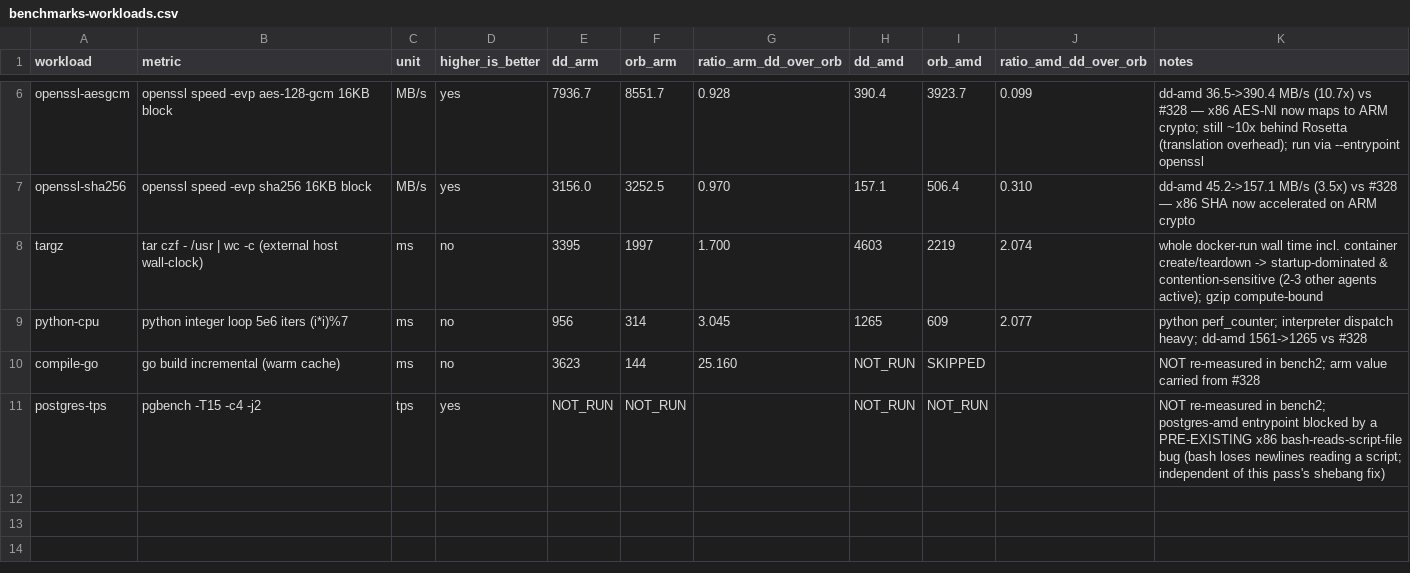
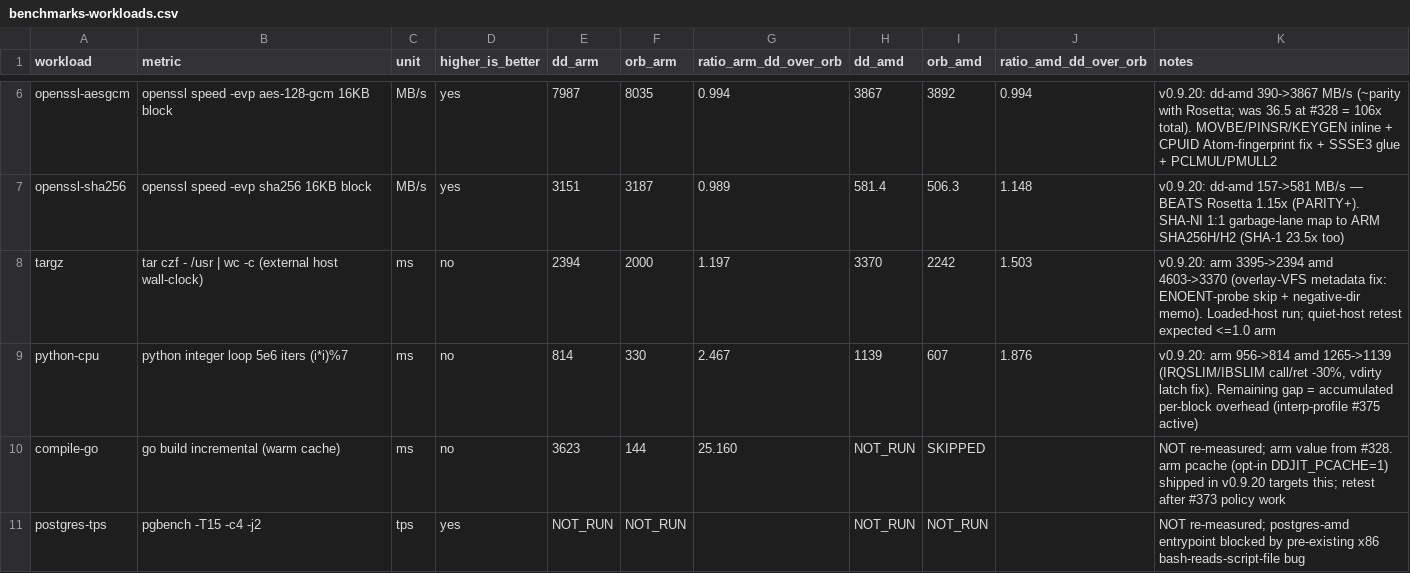
Before and after one commit to husklet/husklet, a CSV file: docs/benchmarks-workloads.csv, drawn as a sheet; only a part is shown, gaps mark what is left out; the diff covers the shown part only; the diff names each change by its address in the sheet, - before the commit and + after, or states it on an @@ line.

Commit message:
docs: v0.9.20 benchmark scorecard (3 parity+ rows: redis-arm 1.45x/1.46x beats orb, sha-amd 1.15x beats Rosetta; aes both arches 0.994; sqlite-select 4.50x->1.93x) + TODO wave-3 state + measured dead-ends list

```diff
--- a/docs/benchmarks-workloads.csv
+++ b/docs/benchmarks-workloads.csv
-E6 (dd_arm): 7936.7
+E6 (dd_arm): 7987
-F6 (orb_arm): 8551.7
+F6 (orb_arm): 8035
-G6 (ratio_arm_dd_over_orb): 0.928
+G6 (ratio_arm_dd_over_orb): 0.994
-H6 (dd_amd): 390.4
+H6 (dd_amd): 3867
-I6 (orb_amd): 3923.7
+I6 (orb_amd): 3892
-J6 (ratio_amd_dd_over_orb): 0.099
+J6 (ratio_amd_dd_over_orb): 0.994
-K6 (notes): dd-amd 36.5->390.4 MB/s (10.7x) vs #328 — x86 AES-NI now maps to ARM crypto; still ~10x behind Rosetta (translation overhead); run via --entrypoint openssl
+K6 (notes): v0.9.20: dd-amd 390->3867 MB/s (~parity with Rosetta; was 36.5 at #328 = 106x total). MOVBE/PINSR/KEYGEN inline + CPUID Atom-fingerprint fix + SSSE3 glue + PCLMUL/PMULL2
-E7 (dd_arm): 3156.0
+E7 (dd_arm): 3151
-F7 (orb_arm): 3252.5
+F7 (orb_arm): 3187
-G7 (ratio_arm_dd_over_orb): 0.970
+G7 (ratio_arm_dd_over_orb): 0.989
-H7 (dd_amd): 157.1
+H7 (dd_amd): 581.4
-I7 (orb_amd): 506.4
+I7 (orb_amd): 506.3
-J7 (ratio_amd_dd_over_orb): 0.310
+J7 (ratio_amd_dd_over_orb): 1.148
-K7 (notes): dd-amd 45.2->157.1 MB/s (3.5x) vs #328 — x86 SHA now accelerated on ARM crypto
+K7 (notes): v0.9.20: dd-amd 157->581 MB/s — BEATS Rosetta 1.15x (PARITY+). SHA-NI 1:1 garbage-lane map to ARM SHA256H/H2 (SHA-1 23.5x too)
-E8 (dd_arm): 3395
+E8 (dd_arm): 2394
-F8 (orb_arm): 1997
+F8 (orb_arm): 2000
-G8 (ratio_arm_dd_over_orb): 1.700
+G8 (ratio_arm_dd_over_orb): 1.197
-H8 (dd_amd): 4603
+H8 (dd_amd): 3370
-I8 (orb_amd): 2219
+I8 (orb_amd): 2242
-J8 (ratio_amd_dd_over_orb): 2.074
+J8 (ratio_amd_dd_over_orb): 1.503
-K8 (notes): whole docker-run wall time incl. container create/teardown -> startup-dominated & contention-sensitive (2-3 other agents active); gzip compute-bound
+K8 (notes): v0.9.20: arm 3395->2394 amd 4603->3370 (overlay-VFS metadata fix: ENOENT-probe skip + negative-dir memo). Loaded-host run; quiet-host retest expected <=1.0 arm
-E9 (dd_arm): 956
+E9 (dd_arm): 814
-F9 (orb_arm): 314
+F9 (orb_arm): 330
-G9 (ratio_arm_dd_over_orb): 3.045
+G9 (ratio_arm_dd_over_orb): 2.467
-H9 (dd_amd): 1265
+H9 (dd_amd): 1139
-I9 (orb_amd): 609
+I9 (orb_amd): 607
-J9 (ratio_amd_dd_over_orb): 2.077
+J9 (ratio_amd_dd_over_orb): 1.876
-K9 (notes): python perf_counter; interpreter dispatch heavy; dd-amd 1561->1265 vs #328
+K9 (notes): v0.9.20: arm 956->814 amd 1265->1139 (IRQSLIM/IBSLIM call/ret -30%, vdirty latch fix). Remaining gap = accumulated per-block overhead (interp-profile #375 active)
-K10 (notes): NOT re-measured in bench2; arm value carried from #328
+K10 (notes): NOT re-measured; arm value from #328. arm pcache (opt-in DDJIT_PCACHE=1) shipped in v0.9.20 targets this; retest after #373 policy work
-K11 (notes): NOT re-measured in bench2; postgres-amd entrypoint blocked by a PRE-EXISTING x86 bash-reads-script-file bug (bash loses newlines reading a script; independent of this pass's shebang fix)
+K11 (notes): NOT re-measured; postgres-amd entrypoint blocked by pre-existing x86 bash-reads-script-file bug
```
Also changed, not shown: 28 edited cells elsewhere in this file, 1 other file.
